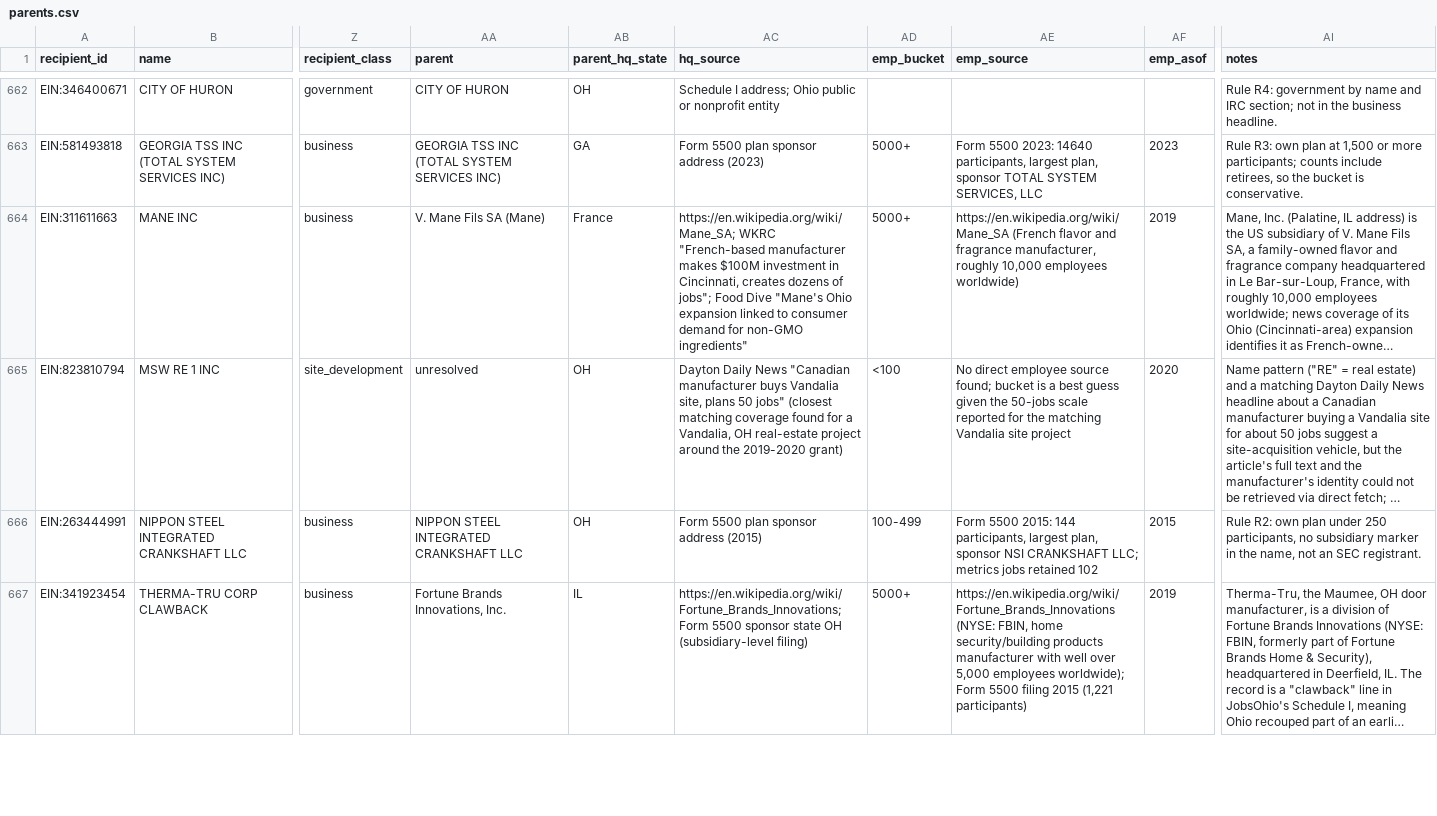
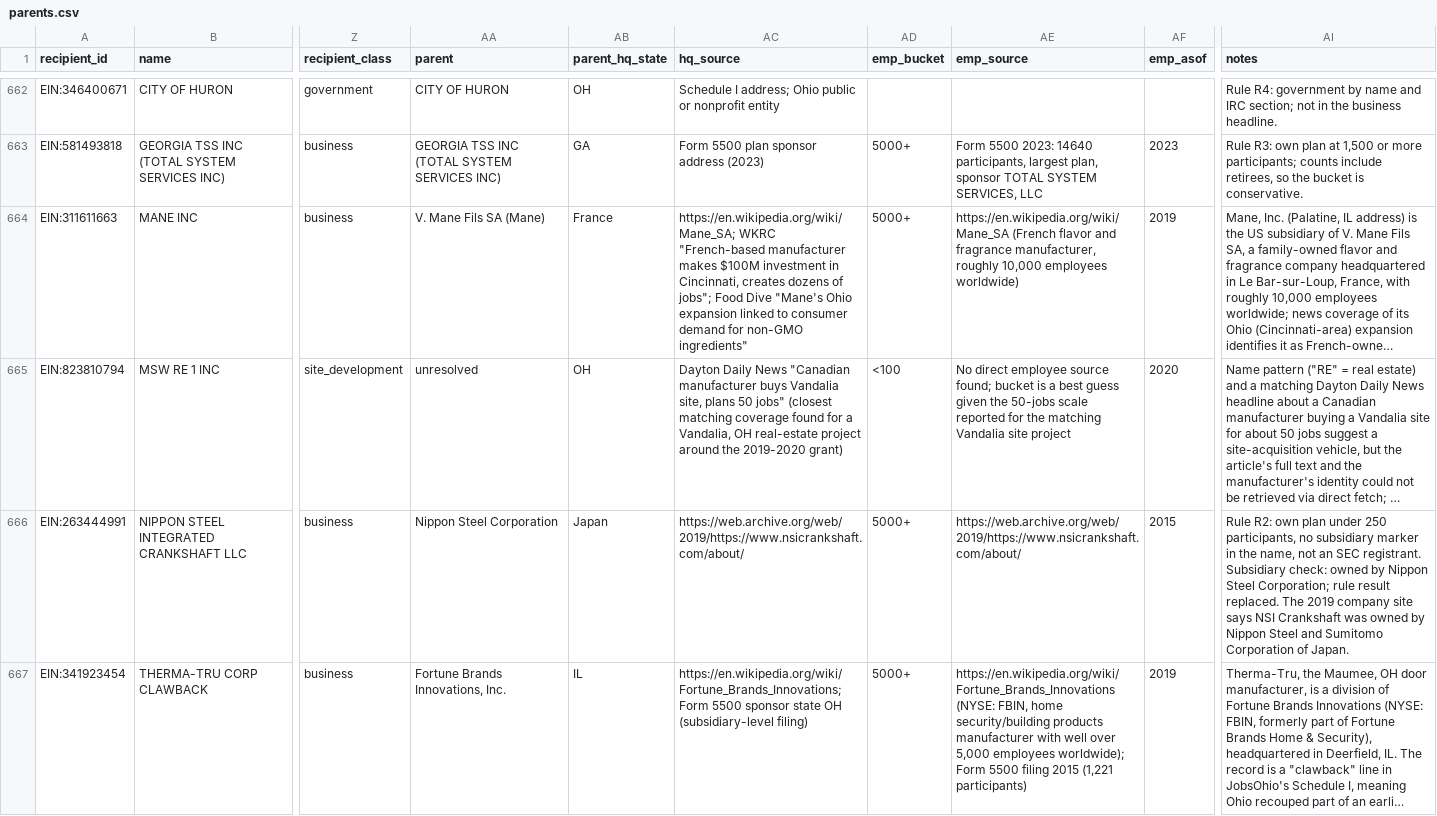
Before and after one commit to Data4ThePeople/JobsOhioSmallBiz, a CSV file: data/parents.csv, drawn as a sheet; only a part is shown, gaps mark what is left out; long unchanged cells end in …; the diff covers the shown part only; the diff names each change by its address in the sheet, - before the commit and + after, or states it on an @@ line.

```diff
--- a/data/parents.csv
+++ b/data/parents.csv
-AA666 (parent): NIPPON STEEL INTEGRATED CRANKSHAFT LLC
+AA666 (parent): Nippon Steel Corporation
-AB666 (parent_hq_state): OH
+AB666 (parent_hq_state): Japan
-AC666 (hq_source): Form 5500 plan sponsor address (2015)
+AC666 (hq_source): https://web.archive.org/web/2019/https://www.nsicrankshaft.com/about/
-AD666 (emp_bucket): 100-499
+AD666 (emp_bucket): 5000+
-AE666 (emp_source): Form 5500 2015: 144 participants, largest plan, sponsor NSI CRANKSHAFT LLC; metrics jobs retained 102
+AE666 (emp_source): https://web.archive.org/web/2019/https://www.nsicrankshaft.com/about/
-AI666 (notes): …SEC registrant.
+AI666 (notes): …SEC registrant. Subsidiary check: owned by Nippon Steel Corporation; rule result replaced. The 2019 company site says NSI Crankshaft was owned by Nippon Steel and Sumitomo Corporation of Japan.
```
Also changed, not shown: 40 edited cells elsewhere in this file, 5 other files.
